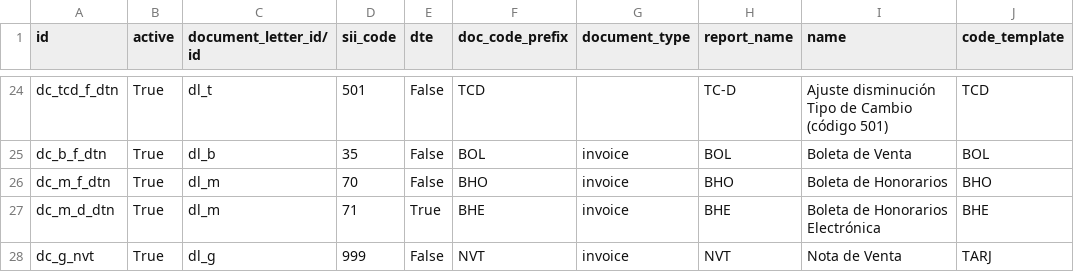
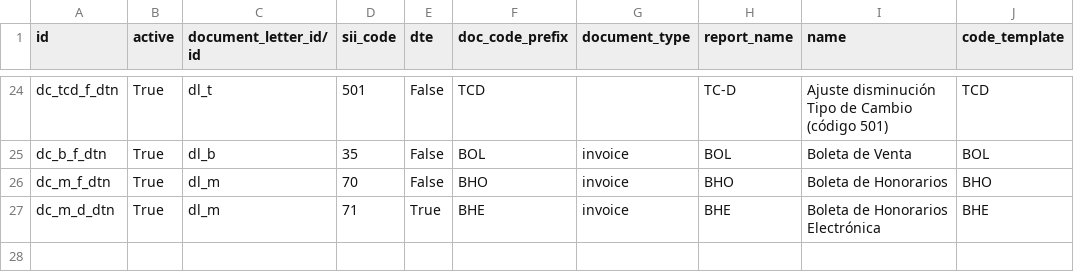
Before and after one commit to bmya/odoo-bmya-cl, a CSV file: data/sii.document_class.csv, drawn as a sheet; only a part is shown, gaps mark what is left out.

Commit message:
Update sii.document_class.csv

```diff
--- a/data/sii.document_class.csv
+++ b/data/sii.document_class.csv
@@ -27,2 +27 @@ dc_m_f_dtn,True,dl_m,70,False,BHO ,invoice,BHO ,Boleta de Honorarios,BHO
 dc_m_d_dtn,True,dl_m,71,True,BHE ,invoice,BHE ,Boleta de Honorarios Electrónica,BHE
-dc_g_nvt,True,dl_g,999,False,NVT ,invoice,NVT ,Nota de Venta,TARJ
```
